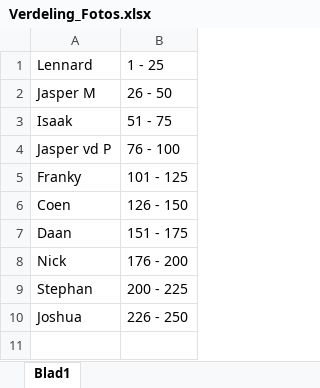
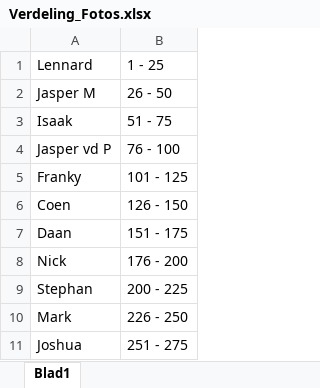
Before and after one commit to Pink-Shadow/Boundary_Box, an Excel workbook: Verdeling_Fotos.xlsx, sheet Blad1, drawn as a sheet; values as stored, in another font and other column widths than the file's, no borders; addresses are those after the commit; the diff names each change by its address in the sheet, - before the commit and + after, or states it on an @@ line.

Commit message:
Verdeling fotos update

```diff
--- a/Verdeling_Fotos.xlsx (sheet Blad1)
+++ b/Verdeling_Fotos.xlsx (sheet Blad1)
+row 10: Mark | 226 - 250
-B11: 226 - 250
+B11: 251 - 275
```
